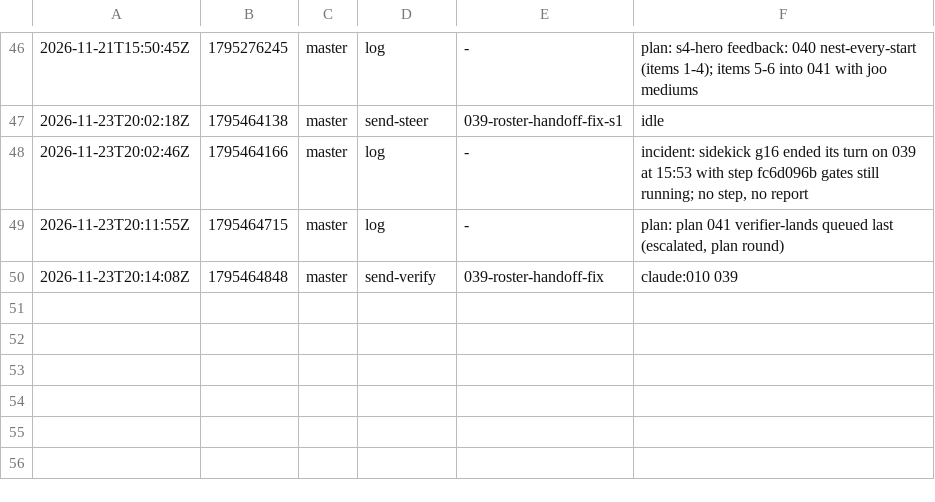
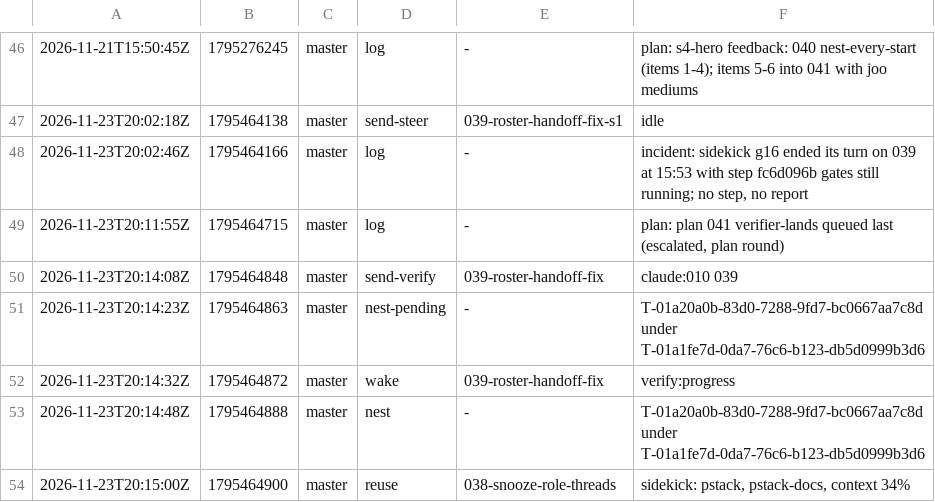
Before and after one commit to br1anchen/open-pstack, a TSV file: events/master-g3.tsv, drawn as a sheet; only a part is shown, gaps mark what is left out; the diff names each change by its address in the sheet, - before the commit and + after, or states it on an @@ line.

Commit message:
kitchen: master publishes 4 files
Co-authored-by: Brian Chen <brianchen8990@gmail.com>

```diff
--- a/events/master-g3.tsv
+++ b/events/master-g3.tsv
+row 51: 2026-11-23T20:14:23Z | 1795464863 | master | nest-pending | - | T-01a20a0b-83d0-7288-9fd7-bc0667aa7c8d under T-01a1fe7d-0da7-76c6-b123-db5d0999b3d6
+row 52: 2026-11-23T20:14:32Z | 1795464872 | master | wake | 039-roster-handoff-fix | verify:progress
+row 53: 2026-11-23T20:14:48Z | 1795464888 | master | nest | - | T-01a20a0b-83d0-7288-9fd7-bc0667aa7c8d under T-01a1fe7d-0da7-76c6-b123-db5d0999b3d6
+row 54: 2026-11-23T20:15:00Z | 1795464900 | master | reuse | 038-snooze-role-threads | sidekick: pstack, pstack-docs, context 34%
```
Also changed, not shown: nest-pending.tsv, 2 other files.
